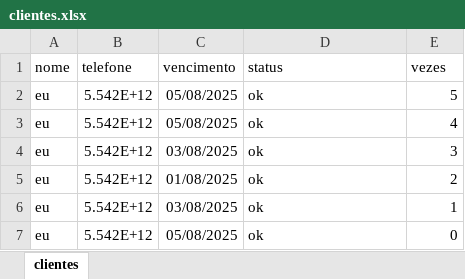
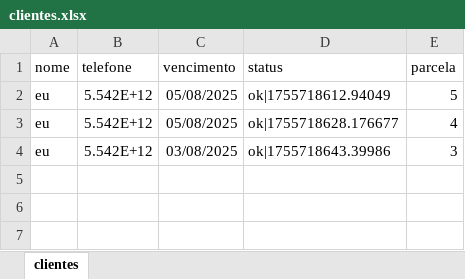
Before and after one commit to vinimedrades/WhatsAppBoot, an Excel workbook: clientes.xlsx, sheet clientes, drawn as a sheet; values as stored, in another font and other column widths than the file's, no borders; the diff names each change by its address in the sheet, - before the commit and + after, or states it on an @@ line.

```diff
--- a/clientes.xlsx (sheet clientes)
+++ b/clientes.xlsx (sheet clientes)
-E1: vezes
+E1: parcela
-D2 (status): ok
+D2 (status): ok|1755718612.94049
-D3 (status): ok
+D3 (status): ok|1755718628.176677
-D4 (status): ok
+D4 (status): ok|1755718643.39986
-row 5: eu | 5.542E+12 | 01/08/2025 | ok | 2
-row 6: eu | 5.542E+12 | 03/08/2025 | ok | 1
-row 7: eu | 5.542E+12 | 05/08/2025 | ok | 0
```
Also changed, not shown: 1 other file.
